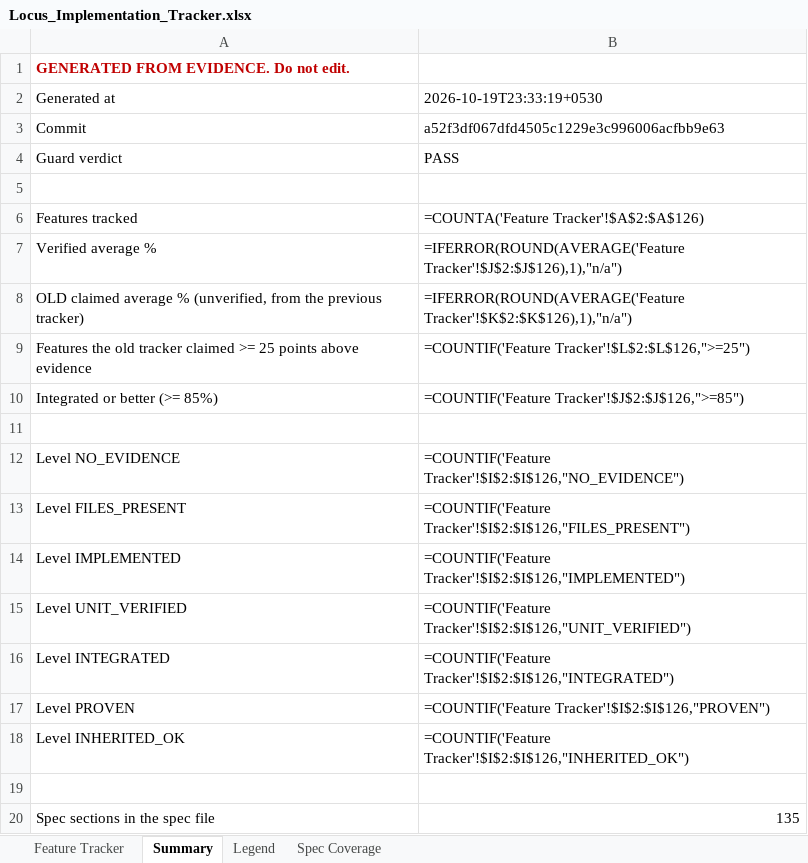
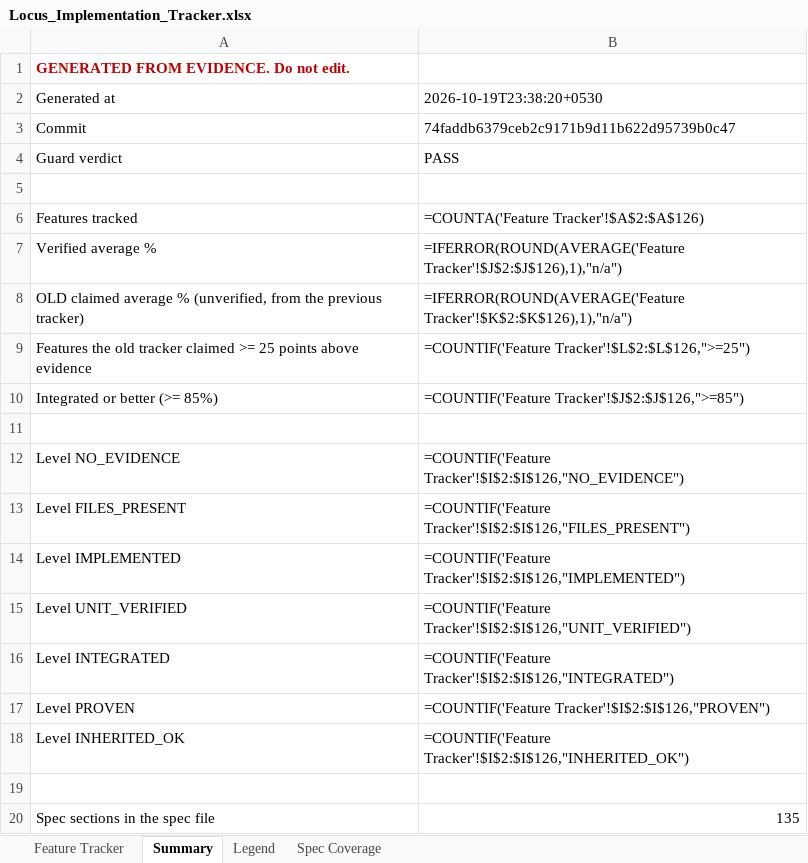
Before and after one commit to Shivamxp23/Locus-OS, an Excel workbook: .keysndocs/Documentation/Implementation Plans/Implementation Report/Locus_Implementation_Tracker.xlsx, sheet Summary, drawn as a sheet; values as stored, in another font and other column widths than the file's, no borders; formulas without a stored value are shown as written; the diff names each change by its address in the sheet, - before the commit and + after, or states it on an @@ line.

Commit message:
chore(tracker): refresh status and export tracker spreadsheet after S16 close

```diff
--- a/.keysndocs/Documentation/Implementation Plans/Implementation Report/Locus_Implementation_Tracker.xlsx (sheet Summary)
+++ b/.keysndocs/Documentation/Implementation Plans/Implementation Report/Locus_Implementation_Tracker.xlsx (sheet Summary)
-B2: 2026-10-19T23:33:19+0530
+B2: 2026-10-19T23:38:20+0530
-B3: a52f3df067dfd4505c1229e3c996006acfbb9e63
+B3: 74faddb6379ceb2c9171b9d11b622d95739b0c47
```
Also changed, not shown: 3 other files.
